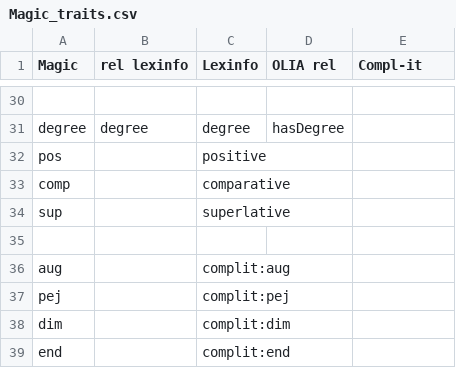
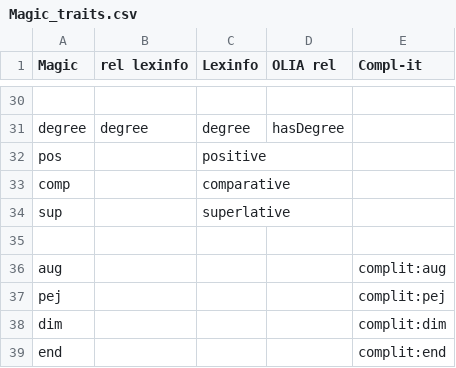
Before and after one commit to klab-ilc-cnr/Tables-for-mapping-of-Italian-lexicon-CompL-it, a CSV file: Magic_traits.csv, drawn as a sheet; only a part is shown, gaps mark what is left out.

Commit message:
Update Magic_traits.csv

```diff
--- a/Magic_traits.csv
+++ b/Magic_traits.csv
@@ -35,5 +35,5 @@ sup ,,superlative,,
 ,,,,
-aug,,complit:aug
-pej,,complit:pej
-dim,,complit:dim
-end,,complit:end
+aug,,,,complit:aug
+pej,,,,complit:pej
+dim,,,,complit:dim
+end,,,,complit:end
```
